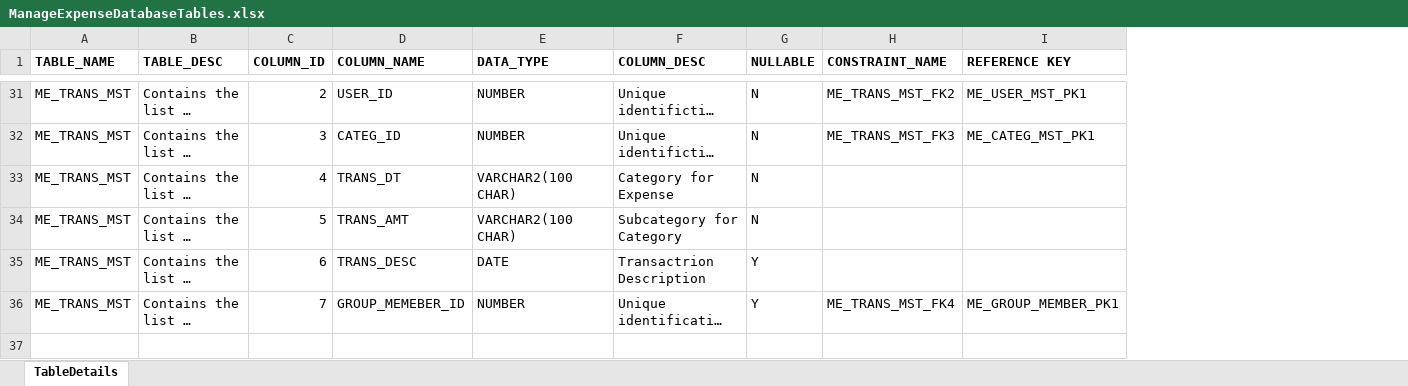
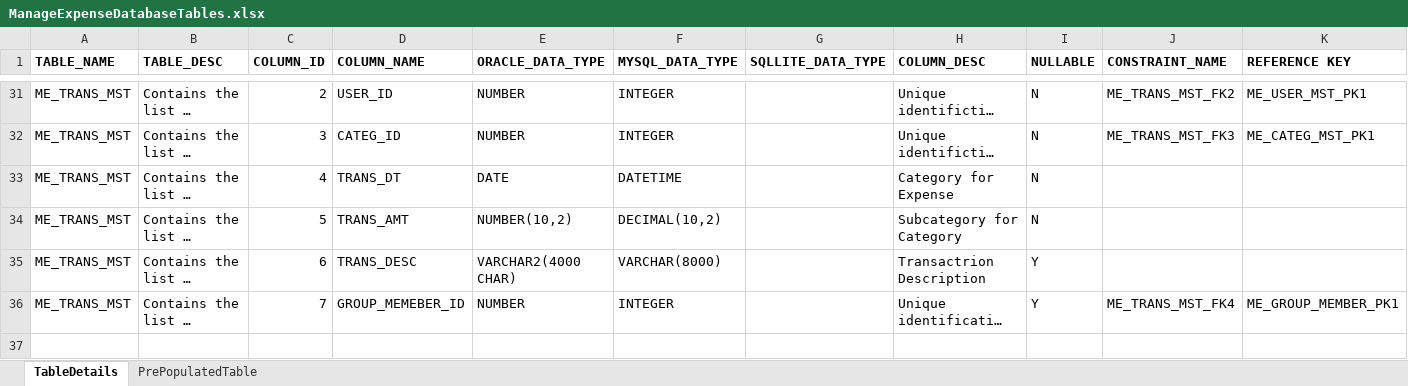
Before and after one commit to asharma7357/manageexpense, an Excel workbook: Documents/ManageExpenseDatabaseTables.xlsx, sheet TableDetails, drawn as a sheet; only a part is shown, gaps mark what is left out; long unchanged cells end in …; values as stored, in another font and other column widths than the file's, no borders; the diff covers the shown part only; the diff names each change by its address in the sheet, - before the commit and + after, or states it on an @@ line.

Commit message:
Updated Table document and added new reference

```diff
--- a/Documents/ManageExpenseDatabaseTables.xlsx (sheet TableDetails)
+++ b/Documents/ManageExpenseDatabaseTables.xlsx (sheet TableDetails)
+sheet tab: PrePopulatedTable
+column F (MYSQL_DATA_TYPE), rows 31-36: INTEGER | INTEGER | DATETIME | DECIMAL(10,2) | VARCHAR(8000) | INTEGER
+column G (SQLLITE_DATA_TYPE), empty
-E1: DATA_TYPE
+E1: ORACLE_DATA_TYPE
-E33 (ORACLE_DATA_TYPE): VARCHAR2(100 CHAR)
+E33 (ORACLE_DATA_TYPE): DATE
-E34 (ORACLE_DATA_TYPE): VARCHAR2(100 CHAR)
+E34 (ORACLE_DATA_TYPE): NUMBER(10,2)
-E35 (ORACLE_DATA_TYPE): DATE
+E35 (ORACLE_DATA_TYPE): VARCHAR2(4000 CHAR)
+row 37: (empty)
```
Also changed, not shown: 4 added rows elsewhere in this sheet, 1 other file.
